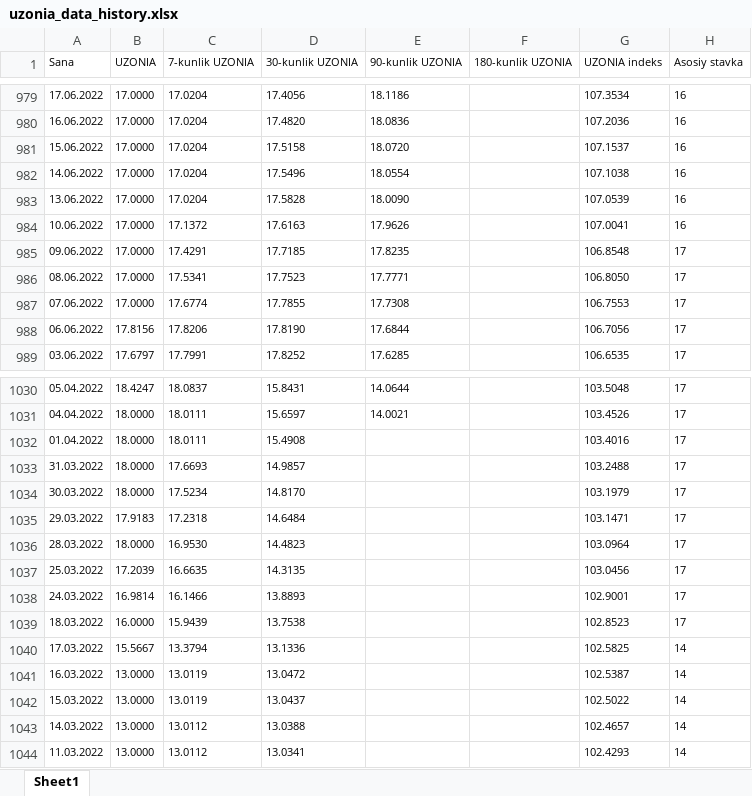
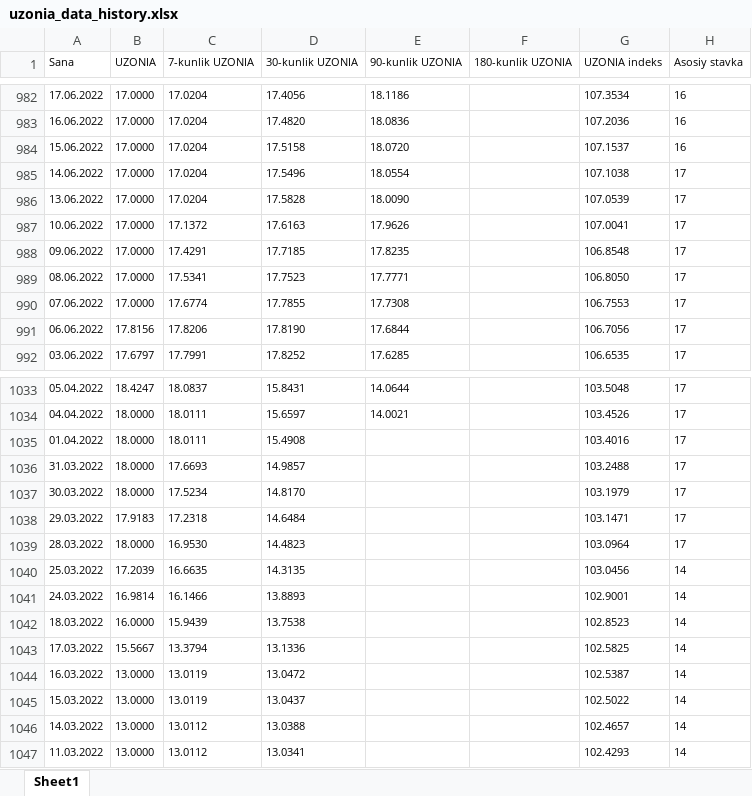
Before and after one commit to cbuprojects/uzonia, an Excel workbook: backend/data/input_data/uzonia_data_history.xlsx, sheet Sheet1, drawn as a sheet; only a part is shown, gaps mark what is left out; values as stored, in another font and other column widths than the file's, no borders; addresses are those after the commit; the diff covers the shown part only; the diff names each change by its address in the sheet, - before the commit and + after, or states it on an @@ line.

```diff
--- a/backend/data/input_data/uzonia_data_history.xlsx (sheet Sheet1)
+++ b/backend/data/input_data/uzonia_data_history.xlsx (sheet Sheet1)
-H985:H987 (Asosiy stavka): 16
+H985:H987 (Asosiy stavka): 17
-H1040:H1042 (Asosiy stavka): 17
+H1040:H1042 (Asosiy stavka): 14
```
Also changed, not shown: 3 added rows and 12 edited cells elsewhere in this sheet, 7 other files.
